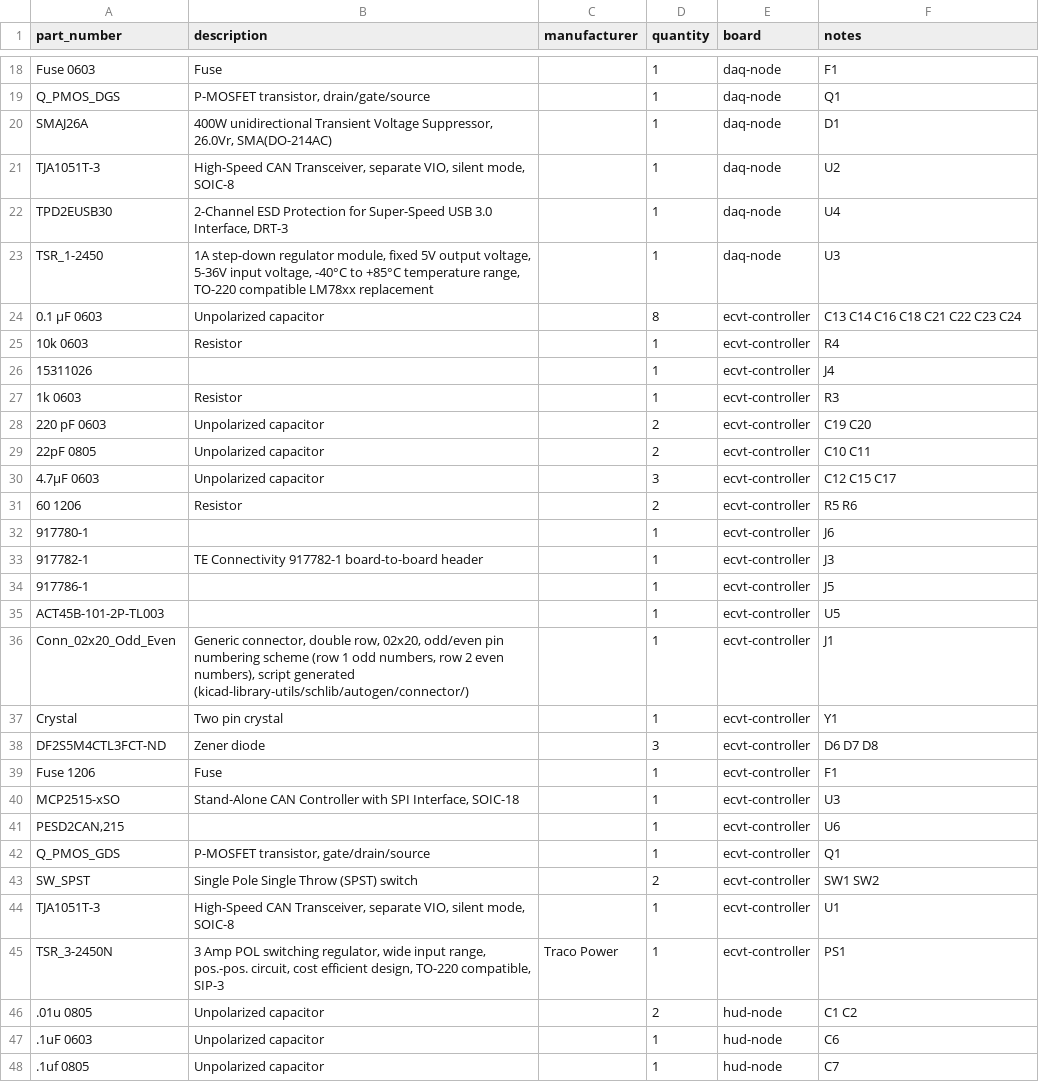
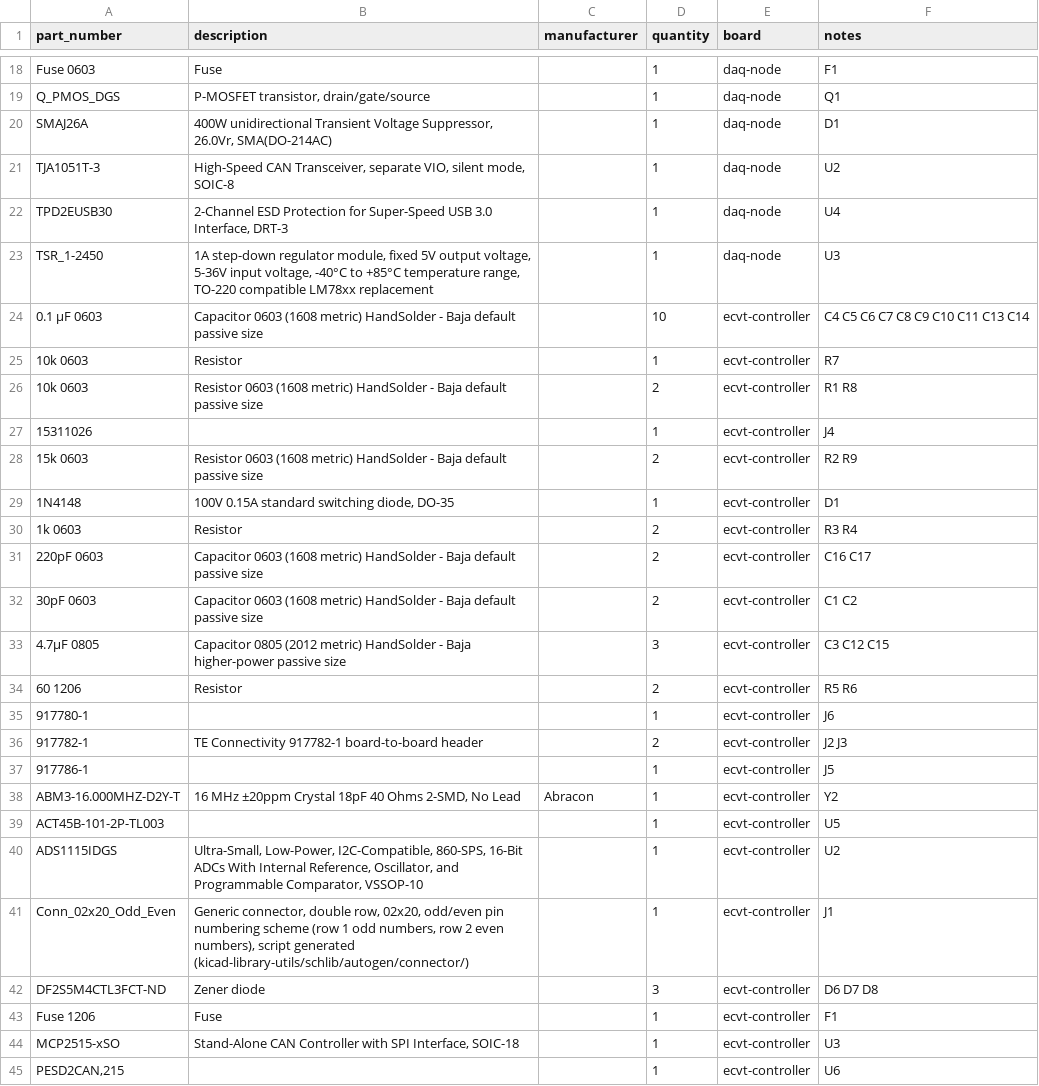
Before and after one commit to NU-Baja-SAE/hardware, a CSV file: bom/consolidated-bom.csv, drawn as a sheet; only a part is shown, gaps mark what is left out; the shorter side is filled out with more unchanged rows.

```diff
--- a/bom/consolidated-bom.csv
+++ b/bom/consolidated-bom.csv
@@ -23,16 +23,20 @@ TPD2EUSB30,"2-Channel ESD Protection for Super-Speed USB 3.0 Interface, DRT-3",,
 TSR_1-2450,"1A step-down regulator module, fixed 5V output voltage, 5-36V input voltage, -40°C to +85°C temperature range, TO-220 compatible LM78xx replacement",,1,daq-node,U3
-0.1 µF 0603,Unpolarized capacitor,,8,ecvt-controller,C13 C14 C16 C18 C21 C22 C23 C24
-10k 0603,Resistor,,1,ecvt-controller,R4
+0.1 µF 0603,Capacitor 0603 (1608 metric) HandSolder - Baja default passive size,,10,ecvt-controller,C4 C5 C6 C7 C8 C9 C10 C11 C13 C14
+10k 0603,Resistor,,1,ecvt-controller,R7
+10k 0603,Resistor 0603 (1608 metric) HandSolder - Baja default passive size,,2,ecvt-controller,R1 R8
 15311026,,,1,ecvt-controller,J4
-1k 0603,Resistor,,1,ecvt-controller,R3
-220 pF 0603,Unpolarized capacitor,,2,ecvt-controller,C19 C20
-22pF 0805,Unpolarized capacitor,,2,ecvt-controller,C10 C11
-4.7µF 0603,Unpolarized capacitor,,3,ecvt-controller,C12 C15 C17
+15k 0603,Resistor 0603 (1608 metric) HandSolder - Baja default passive size,,2,ecvt-controller,R2 R9
+1N4148,"100V 0.15A standard switching diode, DO-35",,1,ecvt-controller,D1
+1k 0603,Resistor,,2,ecvt-controller,R3 R4
+220pF 0603,Capacitor 0603 (1608 metric) HandSolder - Baja default passive size,,2,ecvt-controller,C16 C17
+30pF 0603,Capacitor 0603 (1608 metric) HandSolder - Baja default passive size,,2,ecvt-controller,C1 C2
+4.7µF 0805,Capacitor 0805 (2012 metric) HandSolder - Baja higher-power passive size,,3,ecvt-controller,C3 C12 C15
 60 1206,Resistor,,2,ecvt-controller,R5 R6
 917780-1,,,1,ecvt-controller,J6
-917782-1,TE Connectivity 917782-1 board-to-board header,,1,ecvt-controller,J3
+917782-1,TE Connectivity 917782-1 board-to-board header,,2,ecvt-controller,J2 J3
 917786-1,,,1,ecvt-controller,J5
+ABM3-16.000MHZ-D2Y-T,"16 MHz ±20ppm Crystal 18pF 40 Ohms 2-SMD, No Lead",Abracon,1,ecvt-controller,Y2
 ACT45B-101-2P-TL003,,,1,ecvt-controller,U5
+ADS1115IDGS,"Ultra-Small, Low-Power, I2C-Compatible, 860-SPS, 16-Bit ADCs With Internal Reference, Oscillator, and Programmable Comparator, VSSOP-10",,1,ecvt-controller,U2
 Conn_02x20_Odd_Even,"Generic connector, double row, 02x20, odd/even pin numbering scheme (row 1 odd numbers, row 2 even numbers), script generated (kicad-library-utils/schlib/autogen/connector/)",,1,ecvt-controller,J1
-Crystal,Two pin crystal,,1,ecvt-controller,Y1
 DF2S5M4CTL3FCT-ND,Zener diode,,3,ecvt-controller,D6 D7 D8
```
